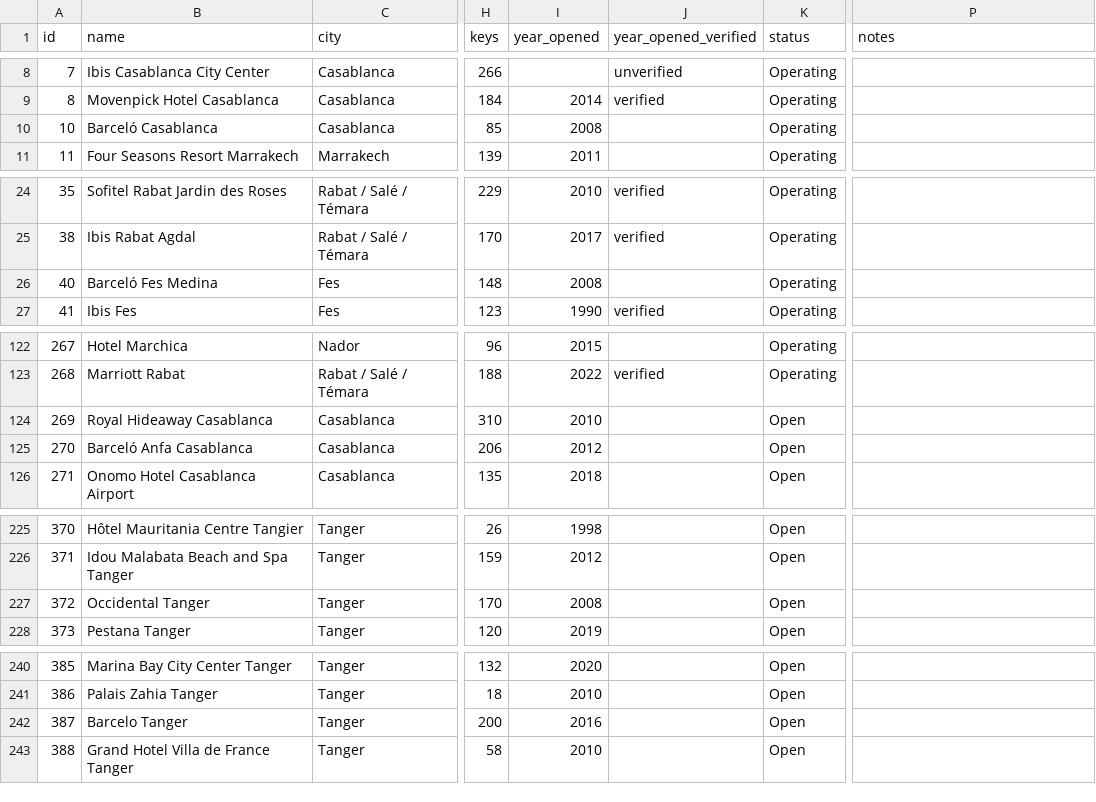
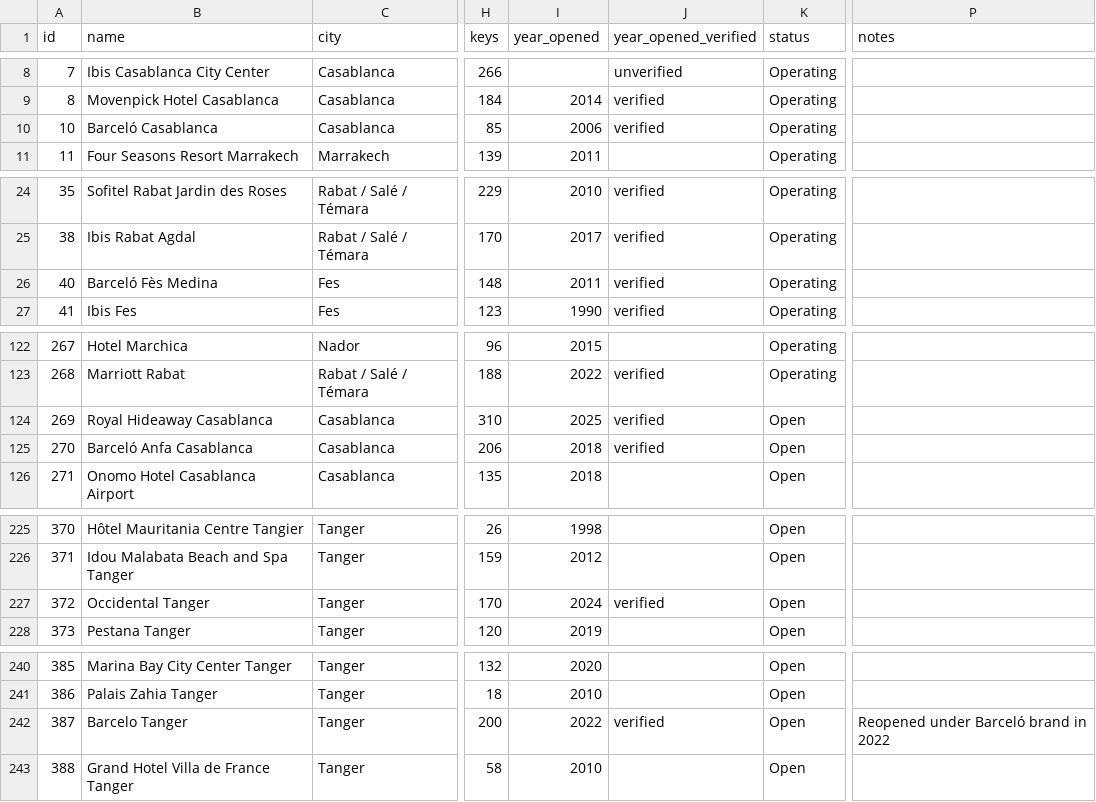
Before and after one commit to oaddahre/hospitalityiq, a CSV file: hotels.csv, drawn as a sheet; only a part is shown, gaps mark what is left out; the diff names each change by its address in the sheet, - before the commit and + after, or states it on an @@ line.

```diff
--- a/hotels.csv
+++ b/hotels.csv
-I10 (year_opened): 2008
+I10 (year_opened): 2006
-J10 (year_opened_verified): (empty)
+J10 (year_opened_verified): verified
-B26 (name): Barceló Fes Medina
+B26 (name): Barceló Fès Medina
-I26 (year_opened): 2008
+I26 (year_opened): 2011
-J26 (year_opened_verified): (empty)
+J26 (year_opened_verified): verified
-I124 (year_opened): 2010
+I124 (year_opened): 2025
-J124:J125 (year_opened_verified): (empty)
+J124:J125 (year_opened_verified): verified
-I125 (year_opened): 2012
+I125 (year_opened): 2018
-I227 (year_opened): 2008
+I227 (year_opened): 2024
-J227 (year_opened_verified): (empty)
+J227 (year_opened_verified): verified
-I242 (year_opened): 2016
+I242 (year_opened): 2022
-J242 (year_opened_verified): (empty)
+J242 (year_opened_verified): verified
-P242 (notes): (empty)
+P242 (notes): Reopened under Barceló brand in 2022
```
